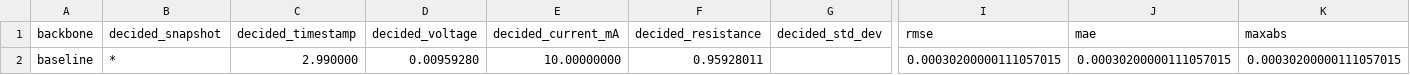
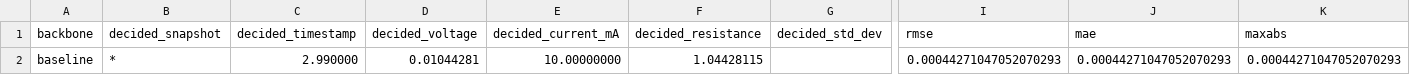
Before and after one commit to orpheus016/four-point-probe, a CSV file: software/output/evaluate/settling/settling-testbench-metrics.csv, drawn as a sheet; only a part is shown, gaps mark what is left out; the diff names each change by its address in the sheet, - before the commit and + after, or states it on an @@ line.

```diff
--- a/software/output/evaluate/settling/settling-testbench-metrics.csv
+++ b/software/output/evaluate/settling/settling-testbench-metrics.csv
-D2 (decided_voltage): 0.00959280
+D2 (decided_voltage): 0.01044281
-F2 (decided_resistance): 0.95928011
+F2 (decided_resistance): 1.04428115
-I2 (rmse): 0.00030200000111057015
+I2 (rmse): 0.00044271047052070293
-J2 (mae): 0.00030200000111057015
+J2 (mae): 0.00044271047052070293
-K2 (maxabs): 0.00030200000111057015
+K2 (maxabs): 0.00044271047052070293
```
Also changed, not shown: 13 other files.
